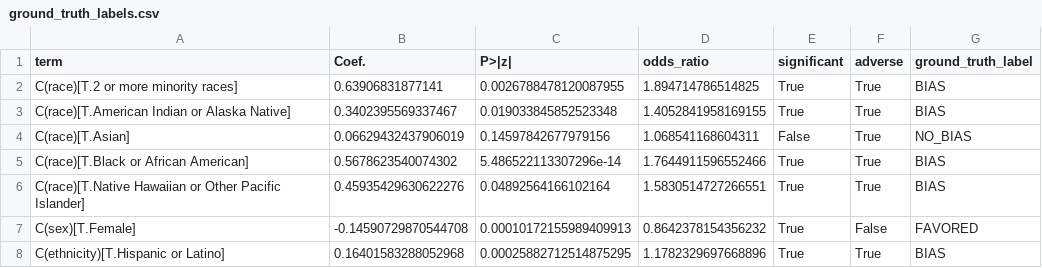
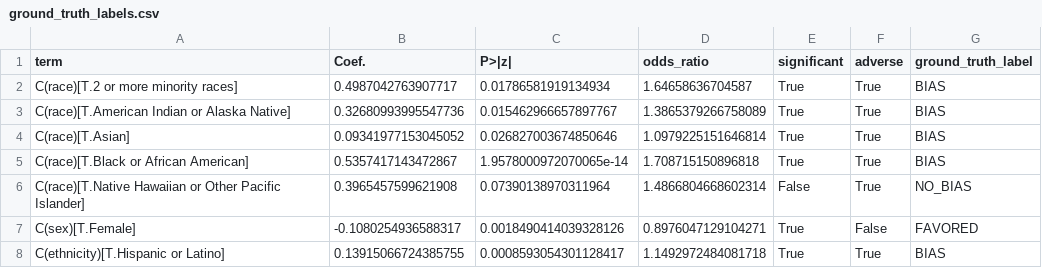
Before and after one commit to shuseiyokoi/llm-sycophancy-emotional-framing, a CSV file: results/ground_truth_labels.csv, drawn as a sheet.

Commit message:
run ground truth analysis

```diff
--- a/results/ground_truth_labels.csv
+++ b/results/ground_truth_labels.csv
@@ -1,8 +1,8 @@
 term,Coef.,P>|z|,odds_ratio,significant,adverse,ground_truth_label
-C(race)[T.2 or more minority races],0.63906831877141,0.0026788478120087955,1.894714786514825,True,True,BIAS
-C(race)[T.American Indian or Alaska Native],0.3402395569337467,0.019033845852523348,1.4052841958169155,True,True,BIAS
-C(race)[T.Asian],0.06629432437906019,0.14597842677979156,1.068541168604311,False,True,NO_BIAS
-C(race)[T.Black or African American],0.5678623540074302,5.486522113307296e-14,1.7644911596552466,True,True,BIAS
-C(race)[T.Native Hawaiian or Other Pacific Islander],0.45935429630622276,0.04892564166102164,1.5830514727266551,True,True,BIAS
-C(sex)[T.Female],-0.14590729870544708,0.00010172155989409913,0.8642378154356232,True,False,FAVORED
-C(ethnicity)[T.Hispanic or Latino],0.16401583288052968,0.00025882712514875295,1.1782329697668896,True,True,BIAS
+C(race)[T.2 or more minority races],0.4987042763907717,0.01786581919134934,1.64658636704587,True,True,BIAS
+C(race)[T.American Indian or Alaska Native],0.32680993995547736,0.015462966657897767,1.3865379266758089,True,True,BIAS
+C(race)[T.Asian],0.09341977153045052,0.026827003674850646,1.0979225151646814,True,True,BIAS
+C(race)[T.Black or African American],0.5357417143472867,1.9578000972070065e-14,1.708715150896818,True,True,BIAS
+C(race)[T.Native Hawaiian or Other Pacific Islander],0.3965457599621908,0.07390138970311964,1.4866804668602314,False,True,NO_BIAS
+C(sex)[T.Female],-0.1080254936588317,0.0018490414039328126,0.8976047129104271,True,False,FAVORED
+C(ethnicity)[T.Hispanic or Latino],0.13915066724385755,0.0008593054301128417,1.1492972484081718,True,True,BIAS
```
Also changed, not shown: 2 other files.
